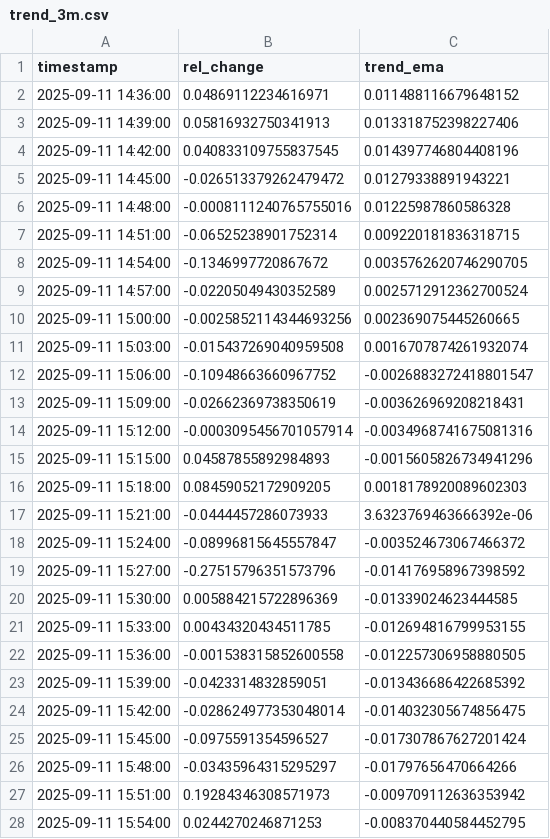
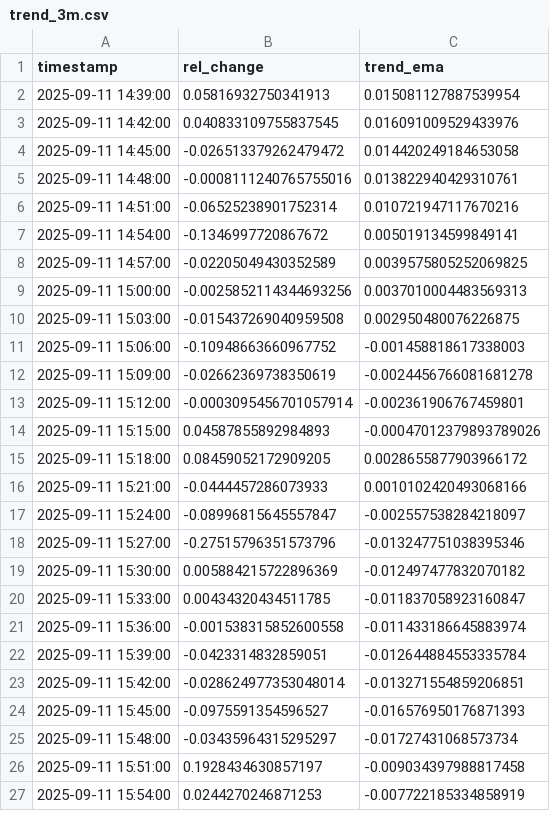
Before and after one commit to D3nnizz/Trend, a CSV file: data/trend_3m.csv, drawn as a sheet; only a part is shown; the diff covers the shown part only.

Commit message:
Update trend CSVs

```diff
--- a/data/trend_3m.csv
+++ b/data/trend_3m.csv
@@ -1,28 +1,27 @@
 timestamp,rel_change,trend_ema
-2025-09-11 14:36:00,0.04869112234616971,0.011488116679648152
-2025-09-11 14:39:00,0.05816932750341913,0.013318752398227406
-2025-09-11 14:42:00,0.040833109755837545,0.014397746804408196
-2025-09-11 14:45:00,-0.026513379262479472,0.01279338891943221
-2025-09-11 14:48:00,-0.0008111240765755016,0.01225987860586328
-2025-09-11 14:51:00,-0.06525238901752314,0.009220181836318715
-2025-09-11 14:54:00,-0.1346997720867672,0.0035762620746290705
-2025-09-11 14:57:00,-0.02205049430352589,0.0025712912362700524
-2025-09-11 15:00:00,-0.0025852114344693256,0.002369075445260665
-2025-09-11 15:03:00,-0.015437269040959508,0.0016707874261932074
-2025-09-11 15:06:00,-0.10948663660967752,-0.0026883272418801547
-2025-09-11 15:09:00,-0.02662369738350619,-0.003626969208218431
-2025-09-11 15:12:00,-0.0003095456701057914,-0.0034968741675081316
-2025-09-11 15:15:00,0.04587855892984893,-0.0015605826734941296
-2025-09-11 15:18:00,0.08459052172909205,0.0018178920089602303
-2025-09-11 15:21:00,-0.0444457286073933,3.6323769463666392e-06
-2025-09-11 15:24:00,-0.08996815645557847,-0.003524673067466372
-2025-09-11 15:27:00,-0.27515796351573796,-0.014176958967398592
-2025-09-11 15:30:00,0.005884215722896369,-0.01339024623444585
-2025-09-11 15:33:00,0.00434320434511785,-0.012694816799953155
-2025-09-11 15:36:00,-0.001538315852600558,-0.012257306958880505
-2025-09-11 15:39:00,-0.0423314832859051,-0.013436686422685392
-2025-09-11 15:42:00,-0.028624977353048014,-0.014032305674856475
-2025-09-11 15:45:00,-0.0975591354596527,-0.017307867627201424
-2025-09-11 15:48:00,-0.03435964315295297,-0.01797656470664266
-2025-09-11 15:51:00,0.19284346308571973,-0.009709112636353942
-2025-09-11 15:54:00,0.0244270246871253,-0.008370440584452795
+2025-09-11 14:39:00,0.05816932750341913,0.015081127887539954
+2025-09-11 14:42:00,0.040833109755837545,0.016091009529433976
+2025-09-11 14:45:00,-0.026513379262479472,0.014420249184653058
+2025-09-11 14:48:00,-0.0008111240765755016,0.013822940429310761
+2025-09-11 14:51:00,-0.06525238901752314,0.010721947117670216
+2025-09-11 14:54:00,-0.1346997720867672,0.005019134599849141
+2025-09-11 14:57:00,-0.02205049430352589,0.0039575805252069825
+2025-09-11 15:00:00,-0.0025852114344693256,0.0037010004483569313
+2025-09-11 15:03:00,-0.015437269040959508,0.002950480076226875
+2025-09-11 15:06:00,-0.10948663660967752,-0.001458818617338003
+2025-09-11 15:09:00,-0.02662369738350619,-0.0024456766081681278
+2025-09-11 15:12:00,-0.0003095456701057914,-0.002361906767459801
+2025-09-11 15:15:00,0.04587855892984893,-0.00047012379893789026
+2025-09-11 15:18:00,0.08459052172909205,0.0028655877903966172
+2025-09-11 15:21:00,-0.0444457286073933,0.0010102420493068166
+2025-09-11 15:24:00,-0.08996815645557847,-0.002557538284218097
+2025-09-11 15:27:00,-0.27515796351573796,-0.013247751038395346
+2025-09-11 15:30:00,0.005884215722896369,-0.012497477832070182
+2025-09-11 15:33:00,0.00434320434511785,-0.011837058923160847
+2025-09-11 15:36:00,-0.001538315852600558,-0.011433186645883974
+2025-09-11 15:39:00,-0.0423314832859051,-0.012644884553335784
+2025-09-11 15:42:00,-0.028624977353048014,-0.013271554859206851
+2025-09-11 15:45:00,-0.0975591354596527,-0.016576950176871393
+2025-09-11 15:48:00,-0.03435964315295297,-0.01727431068573734
+2025-09-11 15:51:00,0.1928434630857197,-0.009034397988817458
+2025-09-11 15:54:00,0.0244270246871253,-0.007722185334858919
```
Also changed, not shown: 1 added row and 73 edited cells elsewhere in this file.
